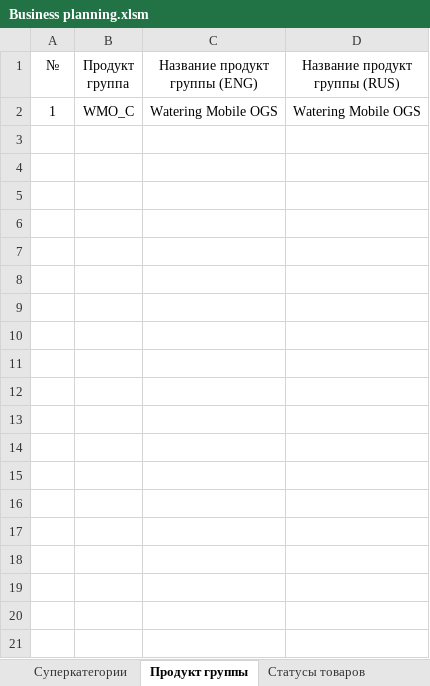
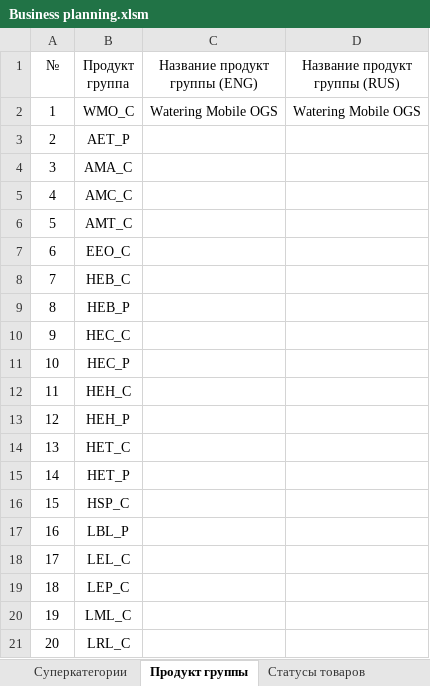
Before and after one commit to AlexeyZheltov/BPA, an Excel workbook: BPA/Business planning.xlsm, sheet Продукт группы, drawn as a sheet; only a part is shown; values as stored, in another font and other column widths than the file's, no borders; table styles not drawn; the diff covers the shown part only; the diff names each change by its address in the sheet, - before the commit and + after, or states it on an @@ line.

```diff
--- a/BPA/Business planning.xlsm (sheet Продукт группы)
+++ b/BPA/Business planning.xlsm (sheet Продукт группы)
+row 3: 2 | AET_P
+row 4: 3 | AMA_C
+row 5: 4 | AMC_C
+row 6: 5 | AMT_C
+row 7: 6 | EEO_C
+row 8: 7 | HEB_C
+row 9: 8 | HEB_P
+row 10: 9 | HEC_C
+row 11: 10 | HEC_P
+row 12: 11 | HEH_C
+row 13: 12 | HEH_P
+row 14: 13 | HET_C
+row 15: 14 | HET_P
+row 16: 15 | HSP_C
+row 17: 16 | LBL_P
+row 18: 17 | LEL_C
+row 19: 18 | LEP_C
+row 20: 19 | LML_C
+row 21: 20 | LRL_C
```
Also changed, not shown: 12 added rows elsewhere in this sheet, 3 other files.
